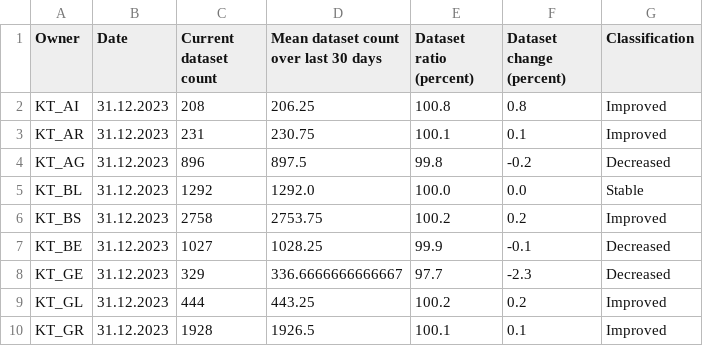
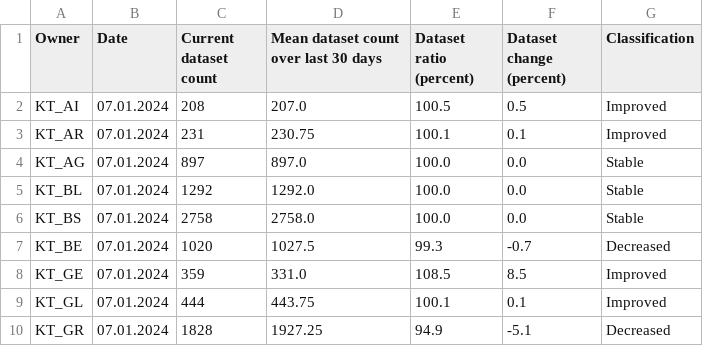
Before and after one commit to davidoesch/geoservice_harvester_poc, a CSV file: data/geoservices_changestats_CH.csv, drawn as a sheet; only a part is shown; the diff covers the shown part only.

Commit message:
Calculate change statistics

```diff
--- a/data/geoservices_changestats_CH.csv
+++ b/data/geoservices_changestats_CH.csv
@@ -1,10 +1,10 @@
 Owner,Date,Current dataset count,Mean dataset count over last 30 days,Dataset ratio (percent),Dataset change (percent),Classification
-KT_AI,31.12.2023,208,206.25,100.8,0.8,Improved
-KT_AR,31.12.2023,231,230.75,100.1,0.1,Improved
-KT_AG,31.12.2023,896,897.5,99.8,-0.2,Decreased
-KT_BL,31.12.2023,1292,1292.0,100.0,0.0,Stable
-KT_BS,31.12.2023,2758,2753.75,100.2,0.2,Improved
-KT_BE,31.12.2023,1027,1028.25,99.9,-0.1,Decreased
-KT_GE,31.12.2023,329,336.6666666666667,97.7,-2.3,Decreased
-KT_GL,31.12.2023,444,443.25,100.2,0.2,Improved
-KT_GR,31.12.2023,1928,1926.5,100.1,0.1,Improved
+KT_AI,07.01.2024,208,207.0,100.5,0.5,Improved
+KT_AR,07.01.2024,231,230.75,100.1,0.1,Improved
+KT_AG,07.01.2024,897,897.0,100.0,0.0,Stable
+KT_BL,07.01.2024,1292,1292.0,100.0,0.0,Stable
+KT_BS,07.01.2024,2758,2758.0,100.0,0.0,Stable
+KT_BE,07.01.2024,1020,1027.5,99.3,-0.7,Decreased
+KT_GE,07.01.2024,359,331.0,108.5,8.5,Improved
+KT_GL,07.01.2024,444,443.75,100.1,0.1,Improved
+KT_GR,07.01.2024,1828,1927.25,94.9,-5.1,Decreased
```
Also changed, not shown: 53 edited cells elsewhere in this file.
